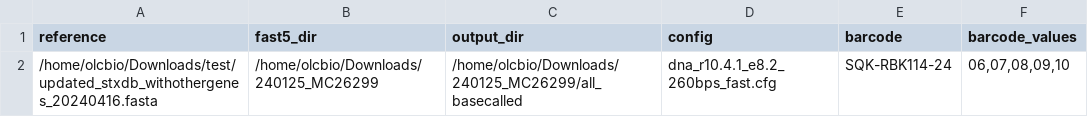
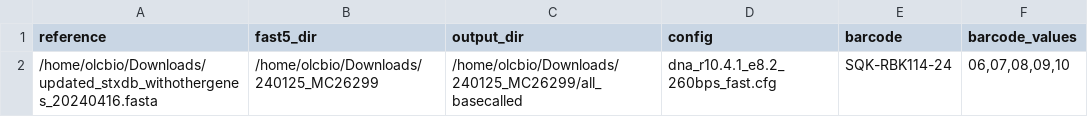
Before and after one commit to madhubioinfo/poresippr_code, a CSV file: input.csv, drawn as a sheet.

Commit message:
Update input.csv

```diff
--- a/input.csv
+++ b/input.csv
@@ -1,2 +1,2 @@
 reference,fast5_dir,output_dir,config,barcode,barcode_values
-/home/olcbio/Downloads/test/updated_stxdb_withothergenes_20240416.fasta,/home/olcbio/Downloads/240125_MC26299,/home/olcbio/Downloads/240125_MC26299/all_basecalled,dna_r10.4.1_e8.2_260bps_fast.cfg,SQK-RBK114-24,"06,07,08,09,10"
+/home/olcbio/Downloads/updated_stxdb_withothergenes_20240416.fasta,/home/olcbio/Downloads/240125_MC26299,/home/olcbio/Downloads/240125_MC26299/all_basecalled,dna_r10.4.1_e8.2_260bps_fast.cfg,SQK-RBK114-24,"06,07,08,09,10"
```
